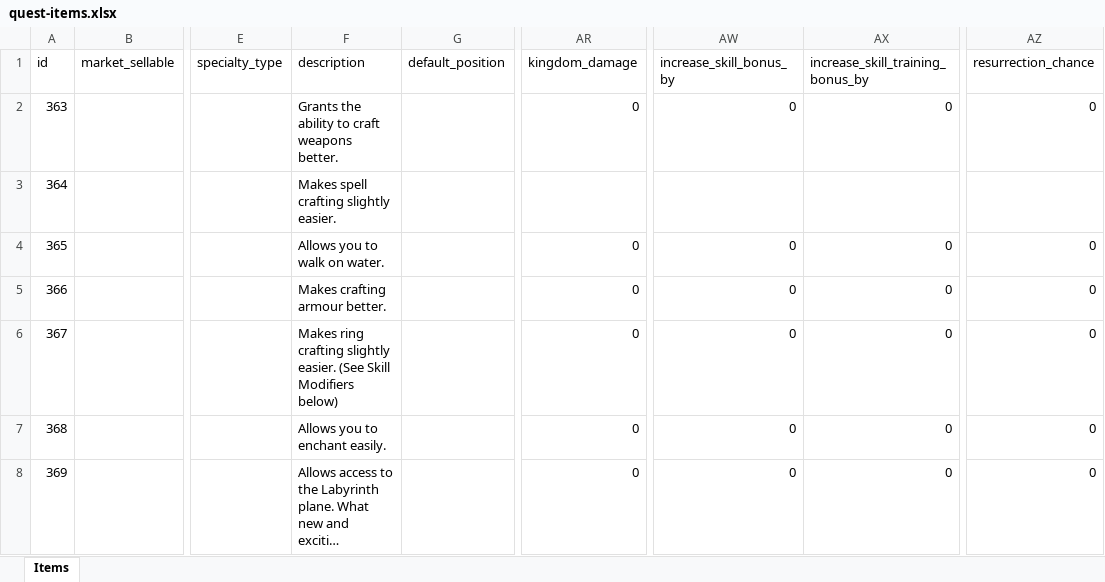
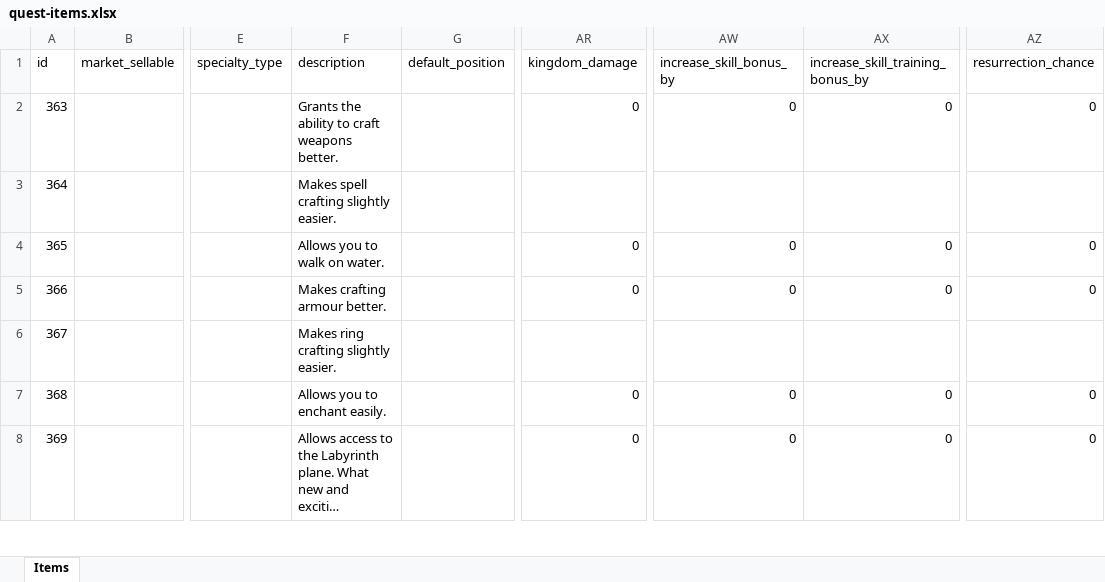
Before and after one commit to AdamKyle/flare, an Excel workbook: resources/data-imports/Items/quest-items.xlsx, sheet Items, drawn as a sheet; only a part is shown, gaps mark what is left out; long unchanged cells end in …; values as stored, in another font and other column widths than the file's, no borders; the diff names each change by its address in the sheet, - before the commit and + after, or states it on an @@ line.

```diff
--- a/resources/data-imports/Items/quest-items.xlsx (sheet Items)
+++ b/resources/data-imports/Items/quest-items.xlsx (sheet Items)
-F6 (description): …slightly easier. (See Skill Modifiers below)
+F6 (description): …slightly easier.
-AR6 (kingdom_damage): 0
+AR6 (kingdom_damage): (empty)
-AW6 (increase_skill_bonus_by): 0
+AW6 (increase_skill_bonus_by): (empty)
-AX6 (increase_skill_training_bonus_by): 0
+AX6 (increase_skill_training_bonus_by): (empty)
-AZ6 (resurrection_chance): 0
+AZ6 (resurrection_chance): (empty)
```
Also changed, not shown: resources/data-imports/Admin Section/guide_quests.xlsx, resources/data-imports/Monsters/monsters.xlsx, 1 other file.
